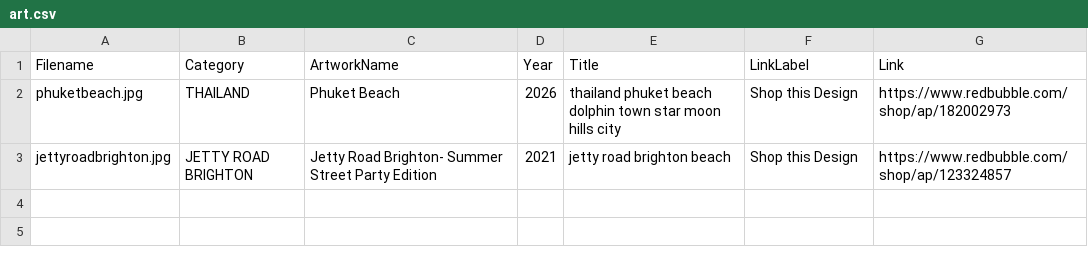
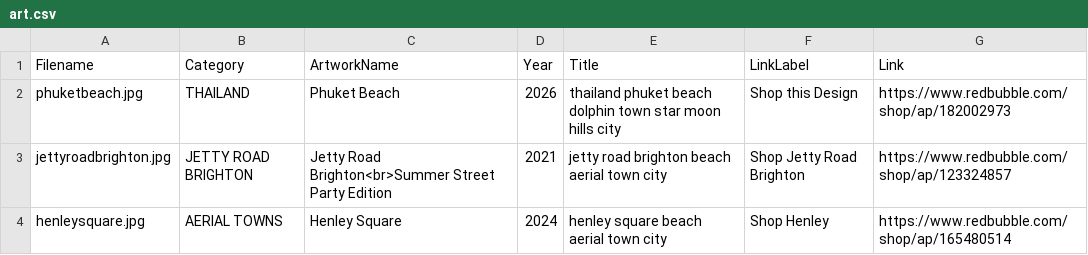
Before and after one commit to azzurroarts/illustrations, a CSV file: art.csv, drawn as a sheet.

Commit message:
Update art.csv

```diff
--- a/art.csv
+++ b/art.csv
@@ -2,2 +2,3 @@ Filename,Category,ArtworkName,Year,Title,LinkLabel,Link
 phuketbeach.jpg,THAILAND,Phuket Beach,2026,thailand phuket beach dolphin town star moon hills city, Shop this Design, https://www.redbubble.com/shop/ap/182002973
-jettyroadbrighton.jpg,JETTY ROAD BRIGHTON,Jetty Road Brighton- Summer Street Party Edition,2021,jetty road brighton beach, Shop this Design, https://www.redbubble.com/shop/ap/123324857
+jettyroadbrighton.jpg,JETTY ROAD BRIGHTON,Jetty Road Brighton<br>Summer Street Party Edition,2021,jetty road brighton beach aerial town city, Shop Jetty Road Brighton, https://www.redbubble.com/shop/ap/123324857
+henleysquare.jpg,AERIAL TOWNS,Henley Square,2024,henley square beach aerial town city,Shop Henley,https://www.redbubble.com/shop/ap/165480514
```
